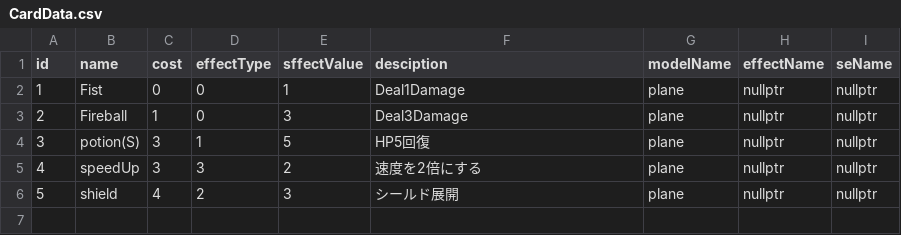
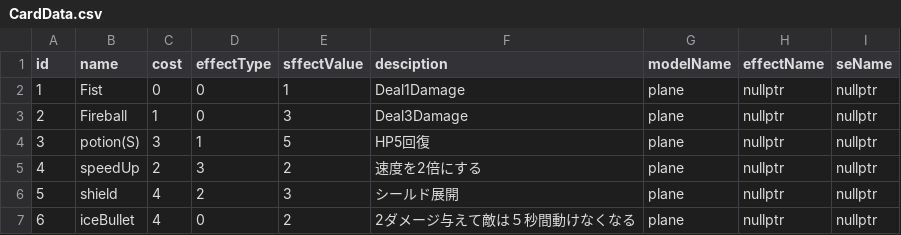
Before and after one commit to yuzurihakazuma/KazumimiEngine, a CSV file: project/resources/CardData.csv, drawn as a sheet.

```diff
--- a/project/resources/CardData.csv
+++ b/project/resources/CardData.csv
@@ -4,3 +4,4 @@ id,name,cost,effectType,sffectValue,desciption,modelName,effectName,seName
 3,potion(S),3,1,5,HP5回復,plane,nullptr,nullptr
-4,speedUp,3,3,2,速度を2倍にする,plane,nullptr,nullptr
+4,speedUp,2,3,2,速度を2倍にする,plane,nullptr,nullptr
 5,shield,4,2,3,シールド展開,plane,nullptr,nullptr
+6,iceBullet,4,0,2,2ダメージ与えて敵は５秒間動けなくなる,plane,nullptr,nullptr
```
Also changed, not shown: 5 other files.
